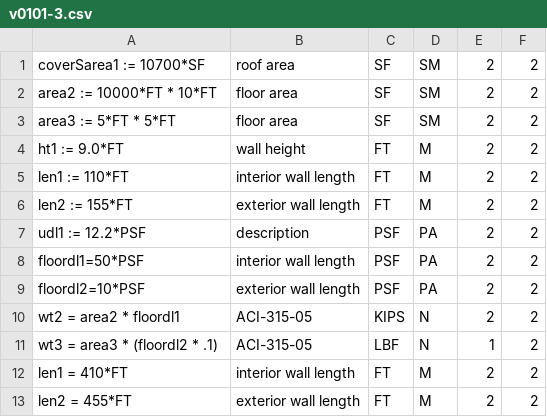
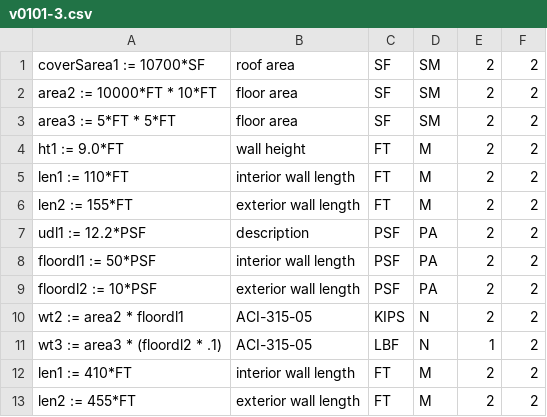
Before and after one commit to rivt-info/rivt-solar-canopy-structural-calculations, a CSV file: vals/v0101-3.csv, drawn as a sheet.

```diff
--- a/vals/v0101-3.csv
+++ b/vals/v0101-3.csv
@@ -7,7 +7,7 @@ len2 := 155*FT , exterior wall length , FT, M , 2,2
 udl1 := 12.2*PSF , description , PSF, PA , 2,2
-floordl1=50*PSF, interior wall length,  PSF, PA , 2,2
-floordl2=10*PSF, exterior wall length, PSF, PA, 2,2
-wt2 = area2 * floordl1,ACI-315-05 , KIPS, N , 2,2
-wt3 = area3 * (floordl2 * .1),ACI-315-05 , LBF, N , 1,2
-len1 = 410*FT, interior wall length,  FT, M , 2,2
-len2 = 455*FT, exterior wall length, FT, M, 2,2
+floordl1 := 50*PSF, interior wall length,  PSF, PA , 2,2
+floordl2 := 10*PSF, exterior wall length, PSF, PA, 2,2
+wt2 := area2 * floordl1,ACI-315-05 , KIPS, N , 2,2
+wt3 := area3 * (floordl2 * .1),ACI-315-05 , LBF, N , 1,2
+len1 := 410*FT, interior wall length,  FT, M , 2,2
+len2 := 455*FT, exterior wall length, FT, M, 2,2
```
Also changed, not shown: 5 other files.
